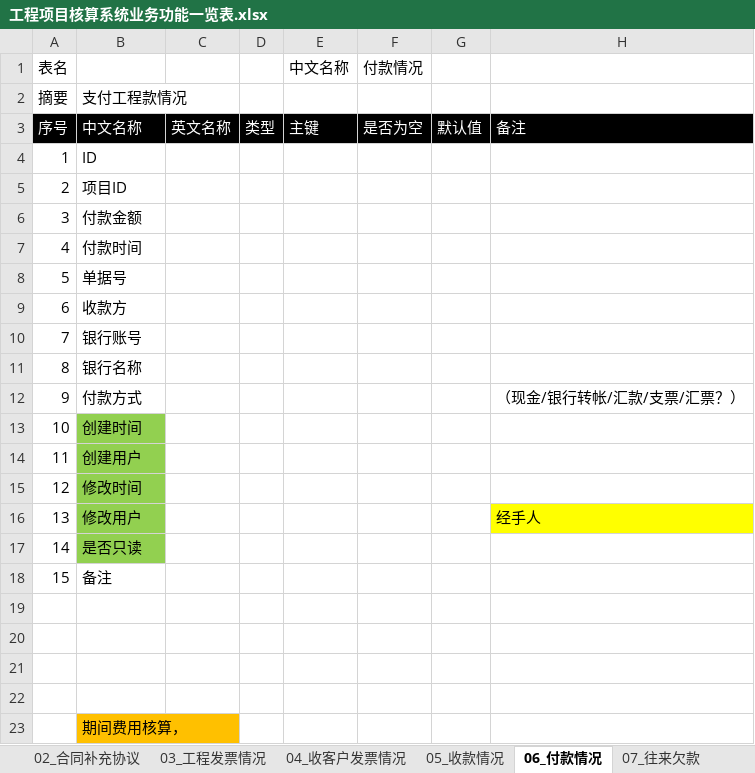
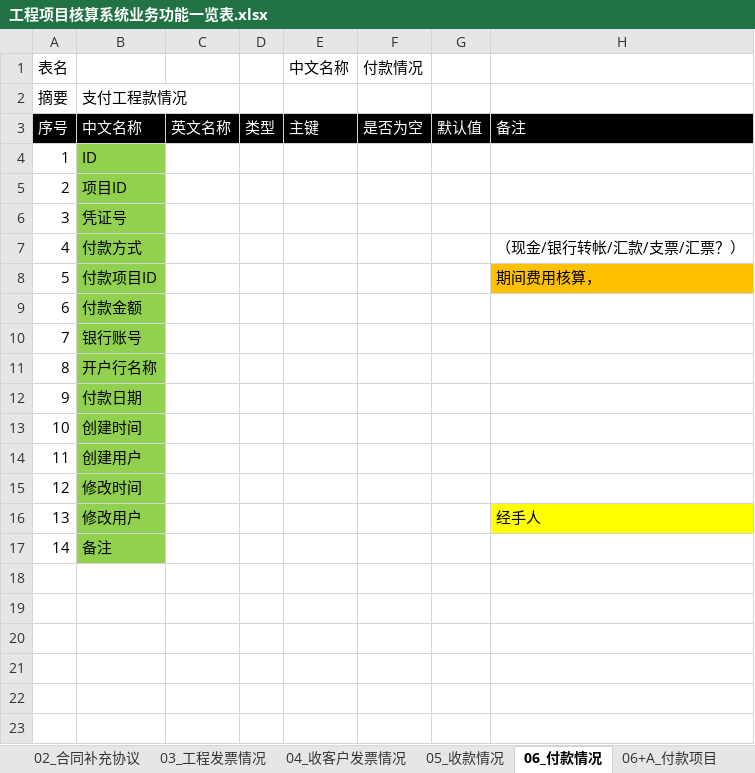
Before and after one commit to hply2014/hply, an Excel workbook: 04_设计文档/工程项目核算系统业务功能一览表.xlsx, sheet 06_付款情况, drawn as a sheet; values as stored, in another font and other column widths than the file's, no borders; removed rows and columns are numbered as before the commit, all else as after; the diff names each change by its address in the sheet, - before the commit and + after, or states it on an @@ line.

```diff
--- a/04_设计文档/工程项目核算系统业务功能一览表.xlsx (sheet 06_付款情况)
+++ b/04_设计文档/工程项目核算系统业务功能一览表.xlsx (sheet 06_付款情况)
+sheet tab: 06+A_付款项目
-B4:B5 fill: none
+B4:B5 fill: #92D050
+row 6: 3 | 凭证号
@@ row 12 moved to row 7: 4 @@
+row 8: 5 | 付款项目ID |  |  |  |  |  | 期间费用核算，
@@ column A (表名) renumbered between rows 9 and 17 @@
-B9 fill: none
+B9 fill: #92D050
-row 7: 4 | 付款时间
-row 8: 5 | 单据号
-row 9: 6 | 收款方
-B10:B11 fill: none
+B10:B11 fill: #92D050
-B11: 银行名称
+B11: 开户行名称
+row 12: 9 | 付款日期
-row 17: 14 | 是否只读
-B17 fill: none
+B17 fill: #92D050
-row 19: (empty)
-row 20: (empty)
-row 21: (empty)
-row 22: (empty)
-row 23:  | 期间费用核算，
```
Also changed, not shown: sheet 05_收款情况, sheet 10_信息登记, sheet 09_盖章管理, sheet 03_工程发票情况, sheet 07_往来欠款, sheet 02_合同补充协议, 9 more sheets, other sheet tabs, 2 other files.
